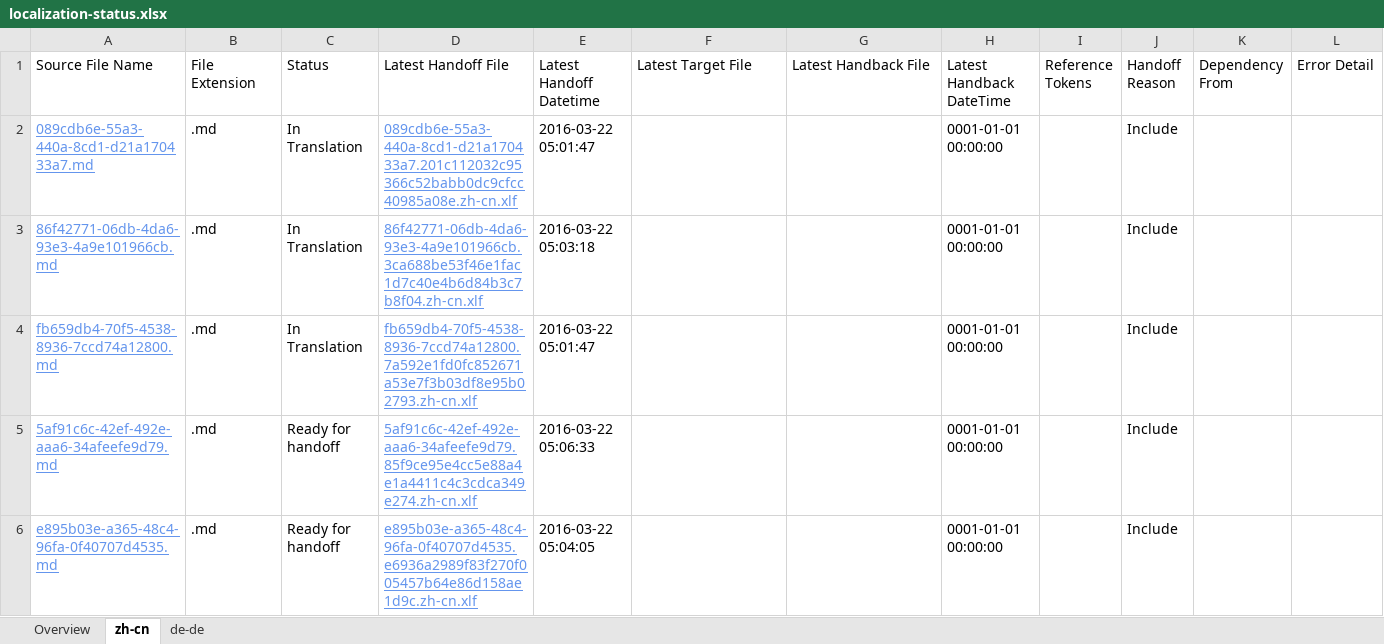
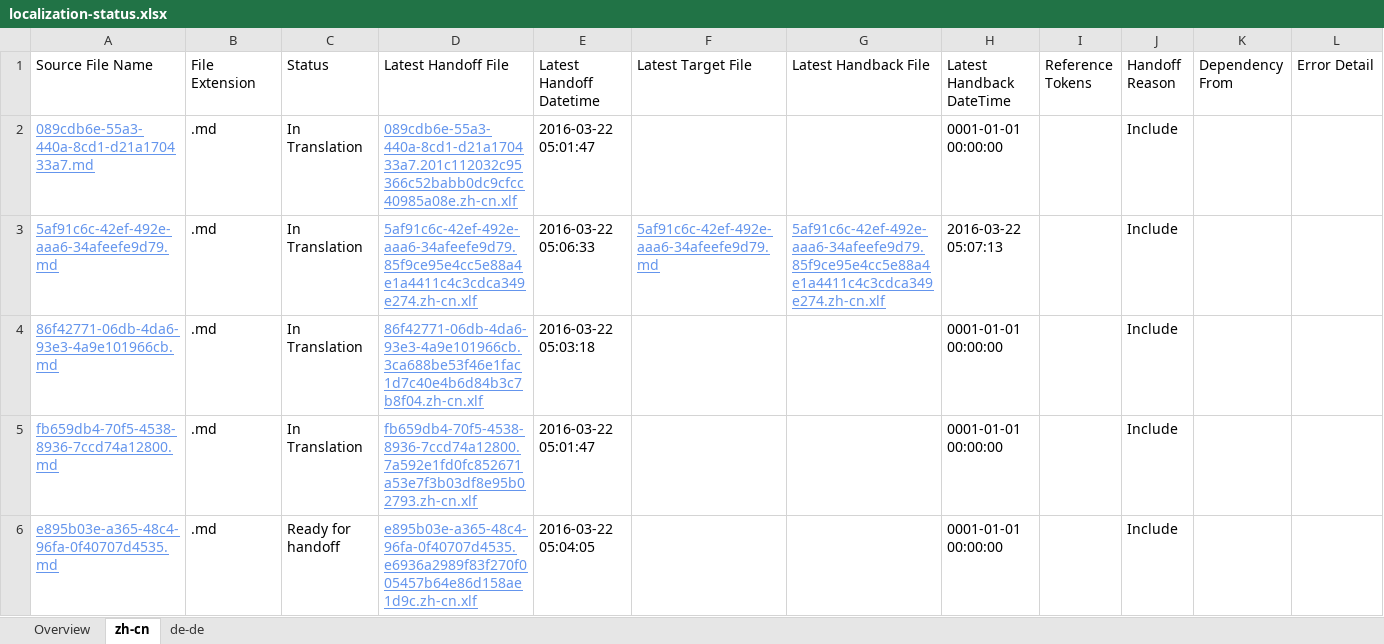
Before and after one commit to OpenLocalizationTestOrg/olhandback, an Excel workbook: ol-handback/OpenLocalizationTest/oltest/xinjiang/localization-status.xlsx, sheet zh-cn, drawn as a sheet; values as stored, in another font and other column widths than the file's, no borders; table styles not drawn; removed rows and columns are numbered as before the commit, all else as after; the diff names each change by its address in the sheet, - before the commit and + after, or states it on an @@ line.

```diff
--- a/ol-handback/OpenLocalizationTest/oltest/xinjiang/localization-status.xlsx (sheet zh-cn)
+++ b/ol-handback/OpenLocalizationTest/oltest/xinjiang/localization-status.xlsx (sheet zh-cn)
+row 3: 5af91c6c-42ef-492e-aaa6-34afeefe9d79.md | .md | In Translation | 5af91c6c-42ef-492e-aaa6-34afeefe9d79.85f9ce95e4cc5e88a4e1a4411c4c3cdca349e274.zh-cn.xlf | 2016-03-22 05:06:33 | 5af91c6c-42ef-492e-aaa6-34afeefe9d79.md | 5af91c6c-42ef-492e-aaa6-34afeefe9d79.85f9ce95e4cc5e88a4e1a4411c4c3cdca349e274.zh-cn.xlf | 2016-03-22 05:07:13 |  | Include
-row 5: 5af91c6c-42ef-492e-aaa6-34afeefe9d79.md | .md | Ready for handoff | 5af91c6c-42ef-492e-aaa6-34afeefe9d79.85f9ce95e4cc5e88a4e1a4411c4c3cdca349e274.zh-cn.xlf | 2016-03-22 05:06:33 |  |  | 0001-01-01 00:00:00 |  | Include
```
Also changed, not shown: sheet de-de, sheet Overview.
